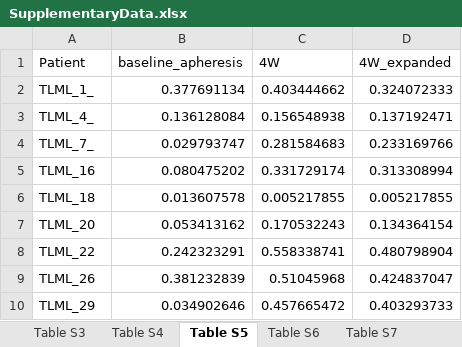
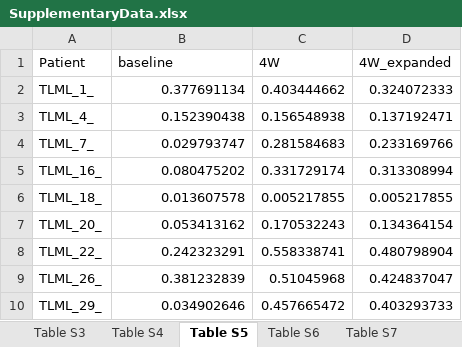
Before and after one commit to pughlab/CapTCR-TIL-Tracking, an Excel workbook: result/SupplementaryData.xlsx, sheet Table S5, drawn as a sheet; values as stored, in another font and other column widths than the file's, no borders; the diff names each change by its address in the sheet, - before the commit and + after, or states it on an @@ line.

Commit message:
Updated TLML 4 baseline

```diff
--- a/result/SupplementaryData.xlsx (sheet Table S5)
+++ b/result/SupplementaryData.xlsx (sheet Table S5)
-B1: baseline_apheresis
+B1: baseline
-B3 (baseline): 0.136128084
+B3 (baseline): 0.152390438
-A5 (Patient): TLML_16
+A5 (Patient): TLML_16_
-A6 (Patient): TLML_18
+A6 (Patient): TLML_18_
-A7 (Patient): TLML_20
+A7 (Patient): TLML_20_
-A8 (Patient): TLML_22
+A8 (Patient): TLML_22_
-A9 (Patient): TLML_26
+A9 (Patient): TLML_26_
-A10 (Patient): TLML_29
+A10 (Patient): TLML_29_
```
Also changed, not shown: sheet Table S7, sheet Table S3, sheet Table S4, sheet Table S6, other sheet tabs, data/SampleKeys.xlsx, 13 other files.
